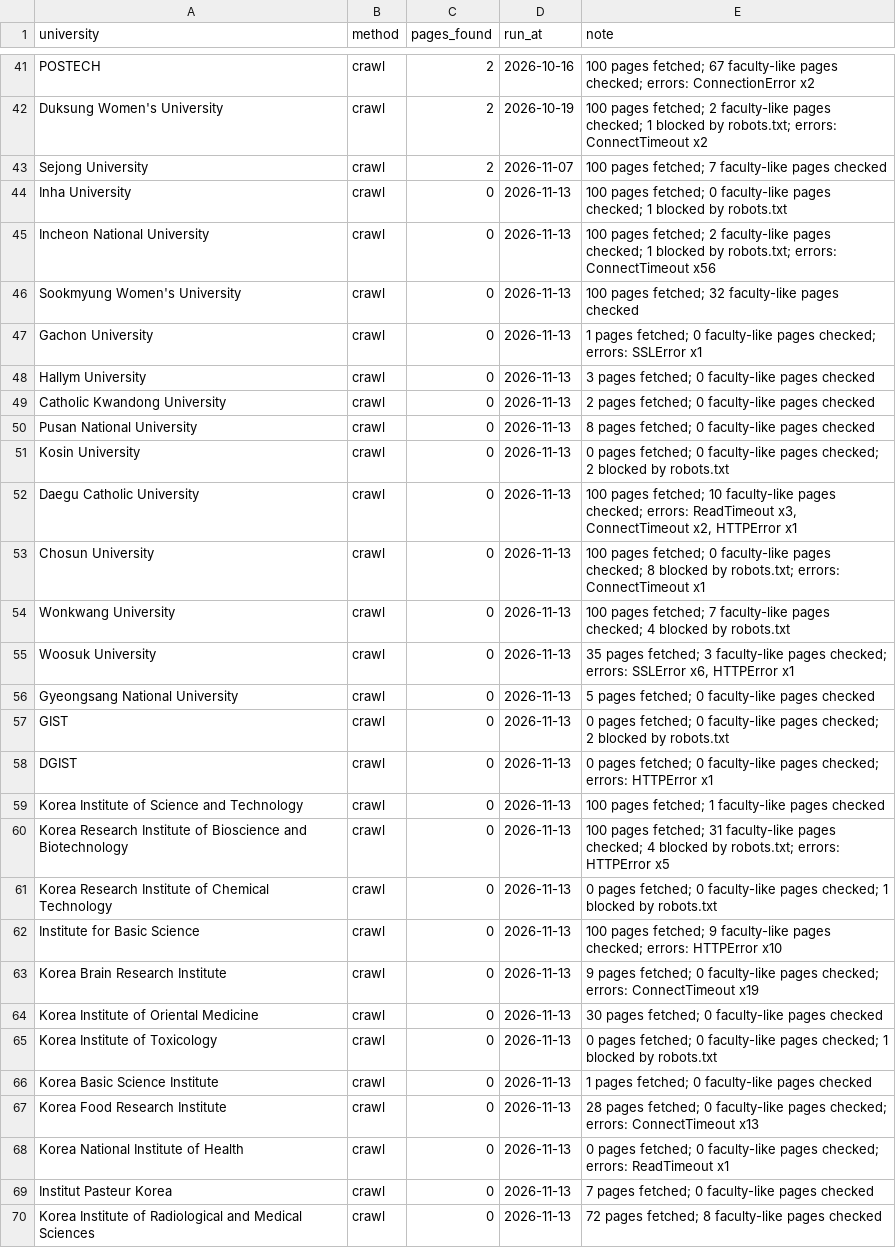
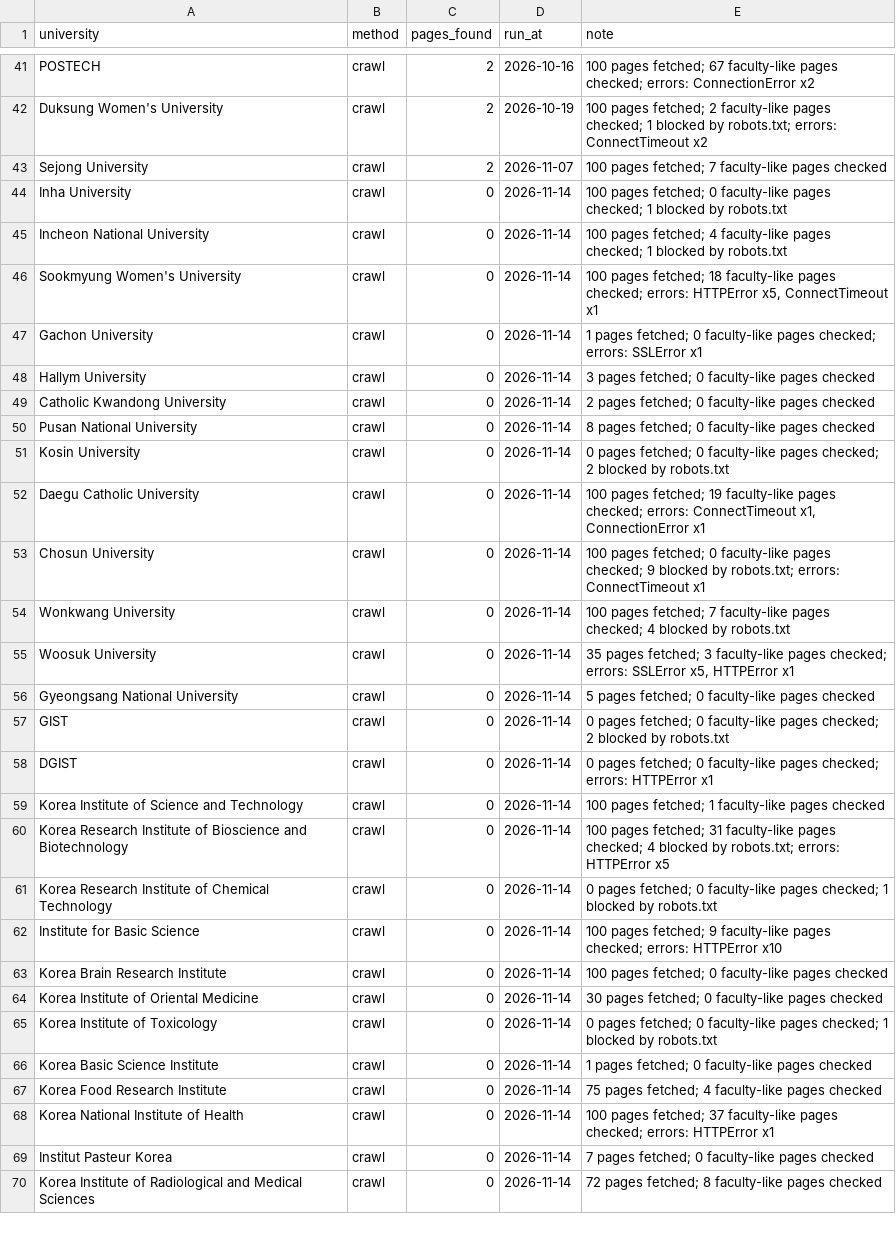
Before and after one commit to hyungjin1213-collab/about_bio, a CSV file: 0. korea bio map/data/discovery_log.csv, drawn as a sheet; only a part is shown, gaps mark what is left out; the diff covers the shown part only; the diff names each change by its address in the sheet, - before the commit and + after, or states it on an @@ line.

```diff
--- a/0. korea bio map/data/discovery_log.csv
+++ b/0. korea bio map/data/discovery_log.csv
-D44:D70 (run_at): 2026-11-13
+D44:D70 (run_at): 2026-11-14
-E45 (note): …pages fetched; 2 faculty-like pages checked; 1 blocked by robots.txt; errors: ConnectTimeout x56
+E45 (note): …pages fetched; 4 faculty-like pages checked; 1 blocked by robots.txt
-E46 (note): …pages fetched; 32 faculty-like pages checked
+E46 (note): …pages fetched; 18 faculty-like pages checked; errors: HTTPError x5, ConnectTimeout x1
-E52 (note): …pages fetched; 10 faculty-like pages checked; errors: ReadTimeout x3, ConnectTimeout x2, HTTPError x1
+E52 (note): …pages fetched; 19 faculty-like pages checked; errors: ConnectTimeout x1, ConnectionError x1
-E53 (note): …pages checked; 8 blocked by…
+E53 (note): …pages checked; 9 blocked by…
-E55 (note): …errors: SSLError x6, HTTPError x1
+E55 (note): …errors: SSLError x5, HTTPError x1
-E63 (note): 9 pages fetched; 0 faculty-like pages checked; errors: ConnectTimeout x19
+E63 (note): 100 pages fetched; 0 faculty-like pages checked
-E67 (note): 28 pages fetched; 0 faculty-like pages checked; errors: ConnectTimeout x13
+E67 (note): 75 pages fetched; 4 faculty-like pages checked
-E68 (note): 0 pages fetched; 0 faculty-like pages checked; errors: ReadTimeout x1
+E68 (note): 100 pages fetched; 37 faculty-like pages checked; errors: HTTPError x1
```
Also changed, not shown: 3 edited cells elsewhere in this file, 0. korea bio map/data/lab_sites.csv, 0. korea bio map/output/faculty_source_errors.csv, 19 other files.
